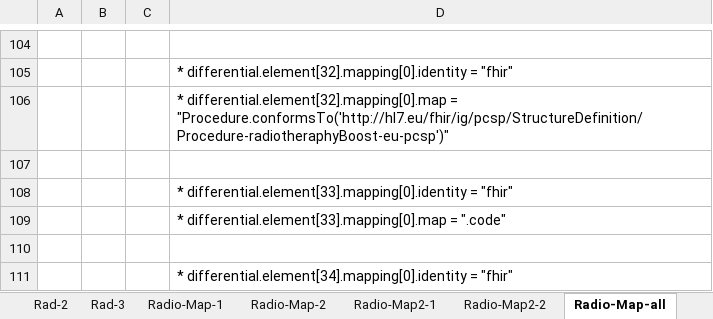
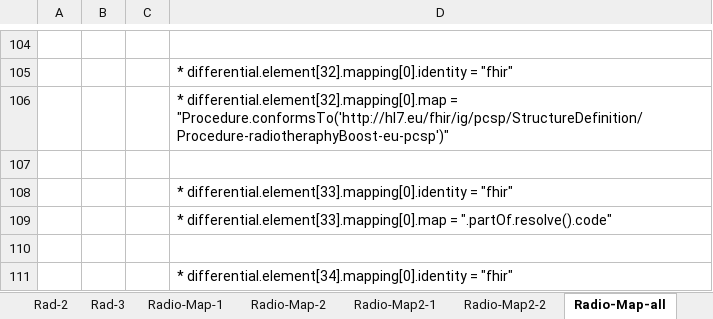
Before and after one commit to hl7-eu/pcsp, an Excel workbook: pcsp-fhir-lm-sushi-part-1.xlsm, sheet Radio-Map-all, drawn as a sheet; only a part is shown, gaps mark what is left out; values as stored, in another font and other column widths than the file's, no borders; the diff names each change by its address in the sheet, - before the commit and + after, or states it on an @@ line.

```diff
--- a/pcsp-fhir-lm-sushi-part-1.xlsm (sheet Radio-Map-all)
+++ b/pcsp-fhir-lm-sushi-part-1.xlsm (sheet Radio-Map-all)
-D109: …differential.element[33].mapping[0].map = ".code"
+D109: …differential.element[33].mapping[0].map = ".partOf.resolve().code"
```
Also changed, not shown: sheet Common, sheet Radio-Map-1, sheet Radio-Map-2, charts or pictures, 22 other files.
